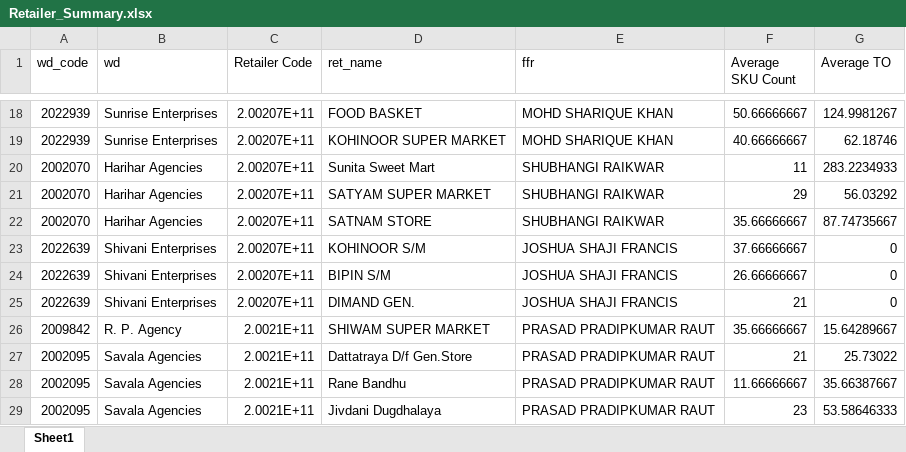
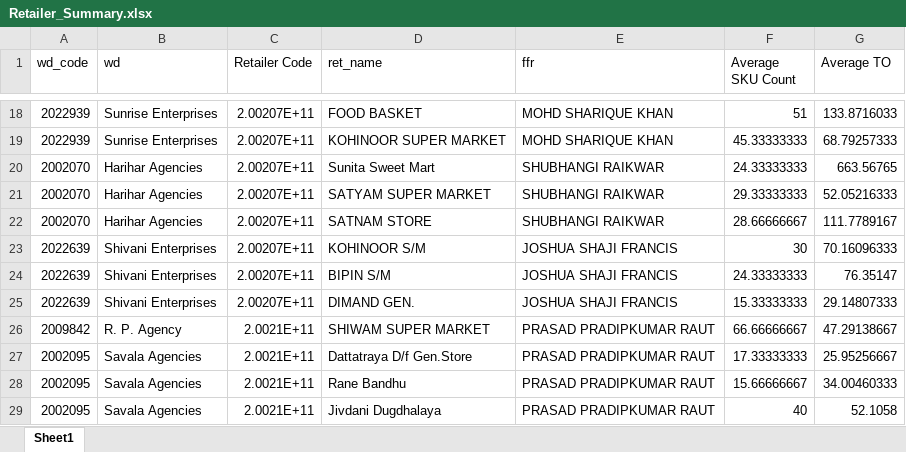
Before and after one commit to msrathore-69781/GE05_top_outlet, an Excel workbook: Retailer_Summary.xlsx, sheet Sheet1, drawn as a sheet; only a part is shown, gaps mark what is left out; values as stored, in another font and other column widths than the file's, no borders; the diff covers the shown part only; the diff names each change by its address in the sheet, - before the commit and + after, or states it on an @@ line.

```diff
--- a/Retailer_Summary.xlsx (sheet Sheet1)
+++ b/Retailer_Summary.xlsx (sheet Sheet1)
-F18 (Average SKU Count): 50.66666667
+F18 (Average SKU Count): 51
-G18 (Average TO): 124.9981267
+G18 (Average TO): 133.8716033
-F19 (Average SKU Count): 40.66666667
+F19 (Average SKU Count): 45.33333333
-G19 (Average TO): 62.18746
+G19 (Average TO): 68.79257333
-F20 (Average SKU Count): 11
+F20 (Average SKU Count): 24.33333333
-G20 (Average TO): 283.2234933
+G20 (Average TO): 663.56765
-F21 (Average SKU Count): 29
+F21 (Average SKU Count): 29.33333333
-G21 (Average TO): 56.03292
+G21 (Average TO): 52.05216333
-F22 (Average SKU Count): 35.66666667
+F22 (Average SKU Count): 28.66666667
-G22 (Average TO): 87.74735667
+G22 (Average TO): 111.7789167
-F23 (Average SKU Count): 37.66666667
+F23 (Average SKU Count): 30
-G23 (Average TO): 0
+G23 (Average TO): 70.16096333
-F24 (Average SKU Count): 26.66666667
+F24 (Average SKU Count): 24.33333333
-G24 (Average TO): 0
+G24 (Average TO): 76.35147
-F25 (Average SKU Count): 21
+F25 (Average SKU Count): 15.33333333
-G25 (Average TO): 0
+G25 (Average TO): 29.14807333
-F26 (Average SKU Count): 35.66666667
+F26 (Average SKU Count): 66.66666667
-G26 (Average TO): 15.64289667
+G26 (Average TO): 47.29138667
-F27 (Average SKU Count): 21
+F27 (Average SKU Count): 17.33333333
-G27 (Average TO): 25.73022
+G27 (Average TO): 25.95256667
-F28 (Average SKU Count): 11.66666667
+F28 (Average SKU Count): 15.66666667
-G28 (Average TO): 35.66387667
+G28 (Average TO): 34.00460333
-F29 (Average SKU Count): 23
+F29 (Average SKU Count): 40
-G29 (Average TO): 53.58646333
+G29 (Average TO): 52.1058
```
Also changed, not shown: other rows of this sheet, Dashboard_Backend.xlsx, current_month.xlsx, 7 other files.
